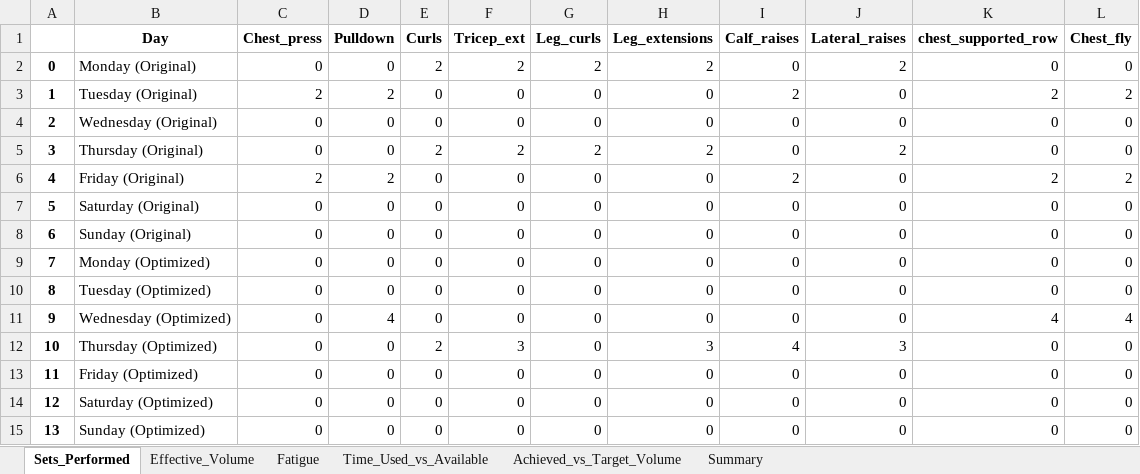
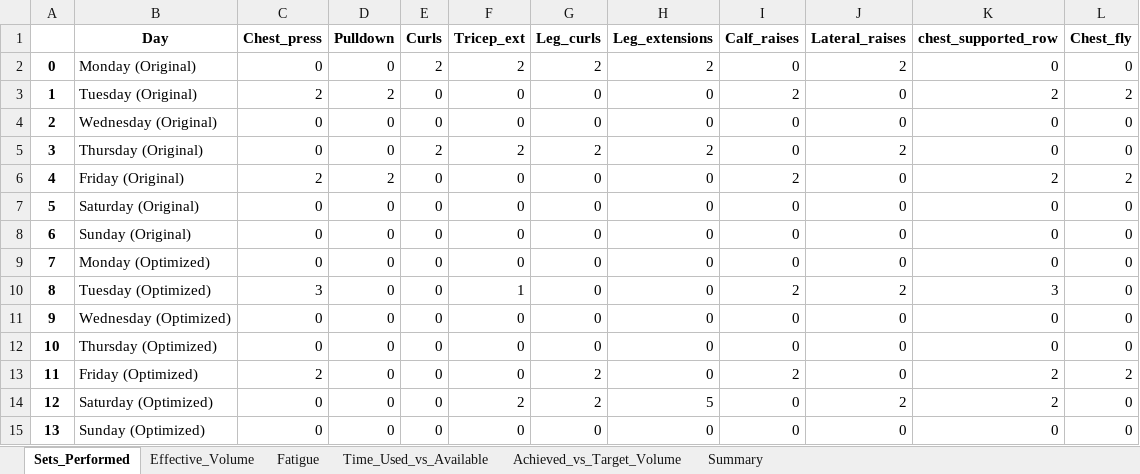
Before and after one commit to Jdrachmann/The_dynamic_scheduler, an Excel workbook: Dynamic Scheduler/Results/workout_schedule.xlsx, sheet Sets_Performed, drawn as a sheet; values as stored, in another font and other column widths than the file's, no borders; the diff names each change by its address in the sheet, - before the commit and + after, or states it on an @@ line.

```diff
--- a/Dynamic Scheduler/Results/workout_schedule.xlsx (sheet Sets_Performed)
+++ b/Dynamic Scheduler/Results/workout_schedule.xlsx (sheet Sets_Performed)
-C10 (Chest_press): 0
+C10 (Chest_press): 3
-F10 (Tricep_ext): 0
+F10 (Tricep_ext): 1
-I10 (Calf_raises): 0
+I10 (Calf_raises): 2
-J10 (Lateral_raises): 0
+J10 (Lateral_raises): 2
-K10 (chest_supported_row): 0
+K10 (chest_supported_row): 3
-D11 (Pulldown): 4
+D11 (Pulldown): 0
-K11 (chest_supported_row): 4
+K11 (chest_supported_row): 0
-L11 (Chest_fly): 4
+L11 (Chest_fly): 0
-E12 (Curls): 2
+E12 (Curls): 0
-F12 (Tricep_ext): 3
+F12 (Tricep_ext): 0
-H12 (Leg_extensions): 3
+H12 (Leg_extensions): 0
-I12 (Calf_raises): 4
+I12 (Calf_raises): 0
-J12 (Lateral_raises): 3
+J12 (Lateral_raises): 0
-C13 (Chest_press): 0
+C13 (Chest_press): 2
-G13:G14 (Leg_curls): 0
+G13:G14 (Leg_curls): 2
-I13 (Calf_raises): 0
+I13 (Calf_raises): 2
-K13:K14 (chest_supported_row): 0
+K13:K14 (chest_supported_row): 2
-L13 (Chest_fly): 0
+L13 (Chest_fly): 2
-F14 (Tricep_ext): 0
+F14 (Tricep_ext): 2
-H14 (Leg_extensions): 0
+H14 (Leg_extensions): 5
-J14 (Lateral_raises): 0
+J14 (Lateral_raises): 2
```
Also changed, not shown: sheet Effective_Volume, sheet Fatigue, sheet Achieved_vs_Target_Volume, sheet Time_Used_vs_Available, sheet Summary, Dynamic Scheduler/DayAvailability.xlsx, Dynamic Scheduler/ExerciseInfo.xlsx, 4 other files.
